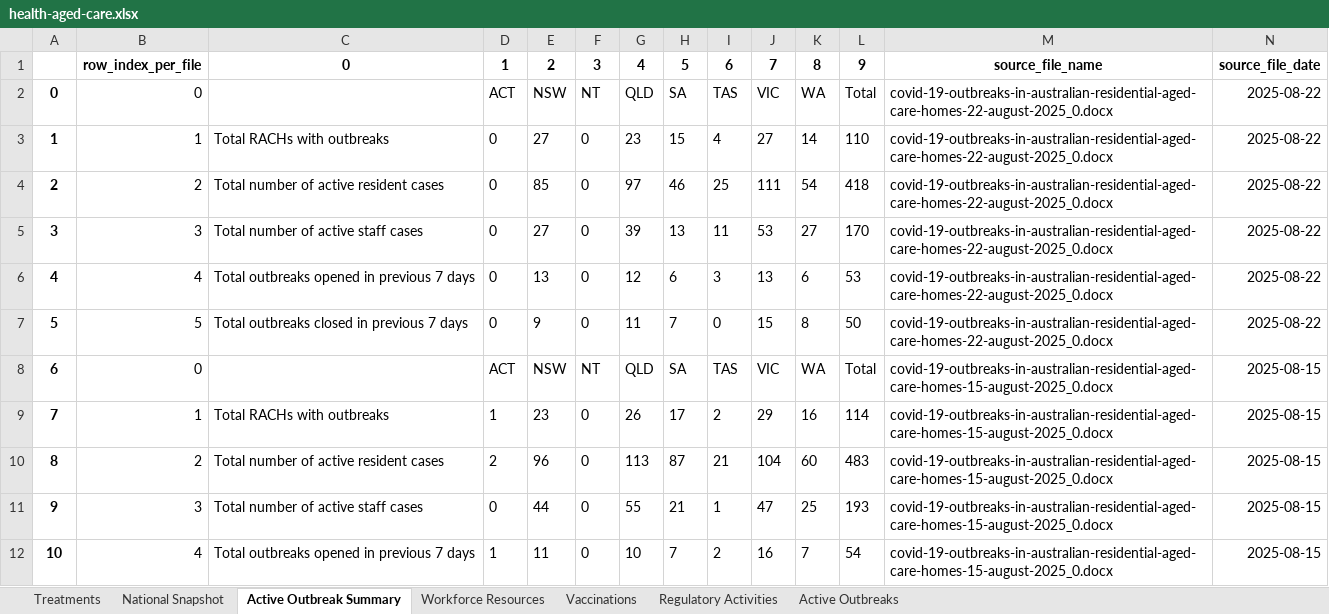
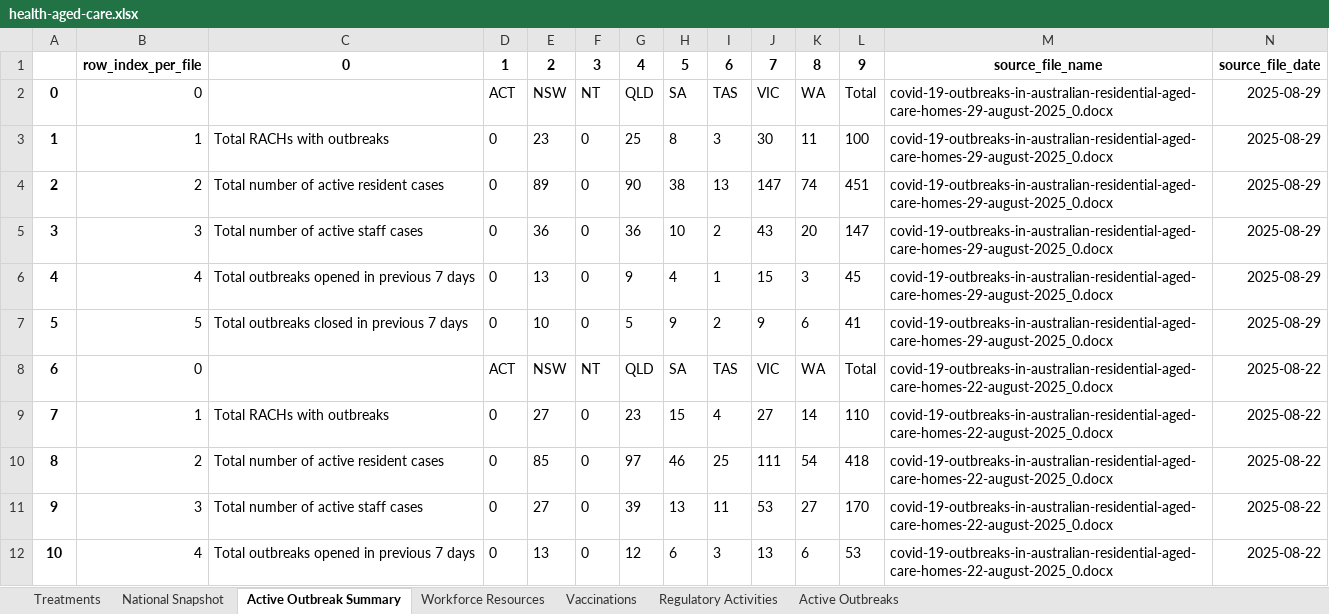
Before and after one commit to Mike-Honey/covid-19-au-vaccinations, an Excel workbook: health-aged-care/health-aged-care.xlsx, sheet Active Outbreak Summary, drawn as a sheet; only a part is shown; the shorter side is filled out with more unchanged rows; values as stored, in another font and other column widths than the file's, no borders; addresses are those after the commit; the diff names each change by its address in the sheet, - before the commit and + after, or states it on an @@ line.

```diff
--- a/health-aged-care/health-aged-care.xlsx (sheet Active Outbreak Summary)
+++ b/health-aged-care/health-aged-care.xlsx (sheet Active Outbreak Summary)
+row 2: 0 | 0 |  | ACT | NSW | NT | QLD | SA | TAS | VIC | WA | Total | covid-19-outbreaks-in-australian-residential-aged-care-homes-29-august-2025_0.docx | 2025-08-29
+row 3: 1 | 1 | Total RACHs with outbreaks | 0 | 23 | 0 | 25 | 8 | 3 | 30 | 11 | 100 | covid-19-outbreaks-in-australian-residential-aged-care-homes-29-august-2025_0.docx | 2025-08-29
+row 4: 2 | 2 | Total number of active resident cases | 0 | 89 | 0 | 90 | 38 | 13 | 147 | 74 | 451 | covid-19-outbreaks-in-australian-residential-aged-care-homes-29-august-2025_0.docx | 2025-08-29
+row 5: 3 | 3 | Total number of active staff cases | 0 | 36 | 0 | 36 | 10 | 2 | 43 | 20 | 147 | covid-19-outbreaks-in-australian-residential-aged-care-homes-29-august-2025_0.docx | 2025-08-29
+row 6: 4 | 4 | Total outbreaks opened in previous 7 days | 0 | 13 | 0 | 9 | 4 | 1 | 15 | 3 | 45 | covid-19-outbreaks-in-australian-residential-aged-care-homes-29-august-2025_0.docx | 2025-08-29
+row 7: 5 | 5 | Total outbreaks closed in previous 7 days | 0 | 10 | 0 | 5 | 9 | 2 | 9 | 6 | 41 | covid-19-outbreaks-in-australian-residential-aged-care-homes-29-august-2025_0.docx | 2025-08-29
@@ column A renumbered from row 8 down @@
```
Also changed, not shown: sheet Active Outbreaks, sheet Vaccinations, sheet National Snapshot, sheet Regulatory Activities, sheet Workforce Resources, sheet Treatments, 2 other files.
